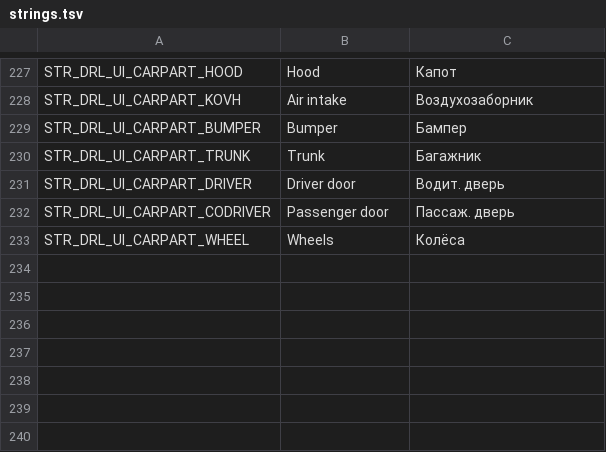
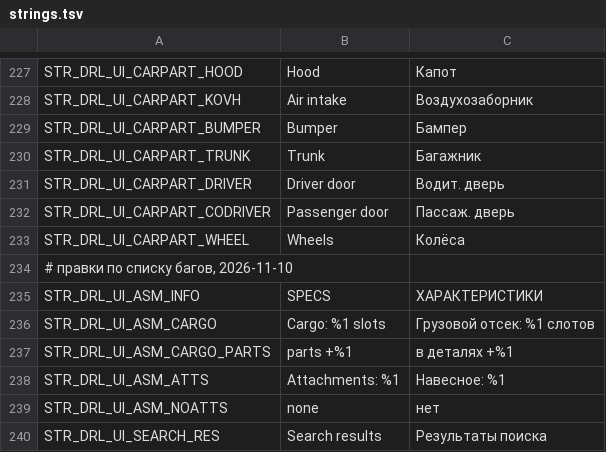
Before and after one commit to VoiceBoyce/DayZavr-Edit, a TSV file: modding/mod_vb_DRL_CraftMenu/ui_redesign/strings.tsv, drawn as a sheet; only a part is shown, gaps mark what is left out.

```diff
--- a/modding/mod_vb_DRL_CraftMenu/ui_redesign/strings.tsv
+++ b/modding/mod_vb_DRL_CraftMenu/ui_redesign/strings.tsv
@@ -233 +233,8 @@ STR_DRL_UI_CARPART_CODRIVER	Passenger door	Пассаж. дверь
 STR_DRL_UI_CARPART_WHEEL	Wheels	Колёса
+# правки по списку багов, 2026-11-10
+STR_DRL_UI_ASM_INFO	SPECS	ХАРАКТЕРИСТИКИ
+STR_DRL_UI_ASM_CARGO	Cargo: %1 slots	Грузовой отсек: %1 слотов
+STR_DRL_UI_ASM_CARGO_PARTS	parts +%1	в деталях +%1
+STR_DRL_UI_ASM_ATTS	Attachments: %1	Навесное: %1
+STR_DRL_UI_ASM_NOATTS	none	нет
+STR_DRL_UI_SEARCH_RES	Search results	Результаты поиска
```
Also changed, not shown: modding/mod_vb_DRL_CraftMenu/DRL_CraftMenu/stringtable.csv, 25 other files.
